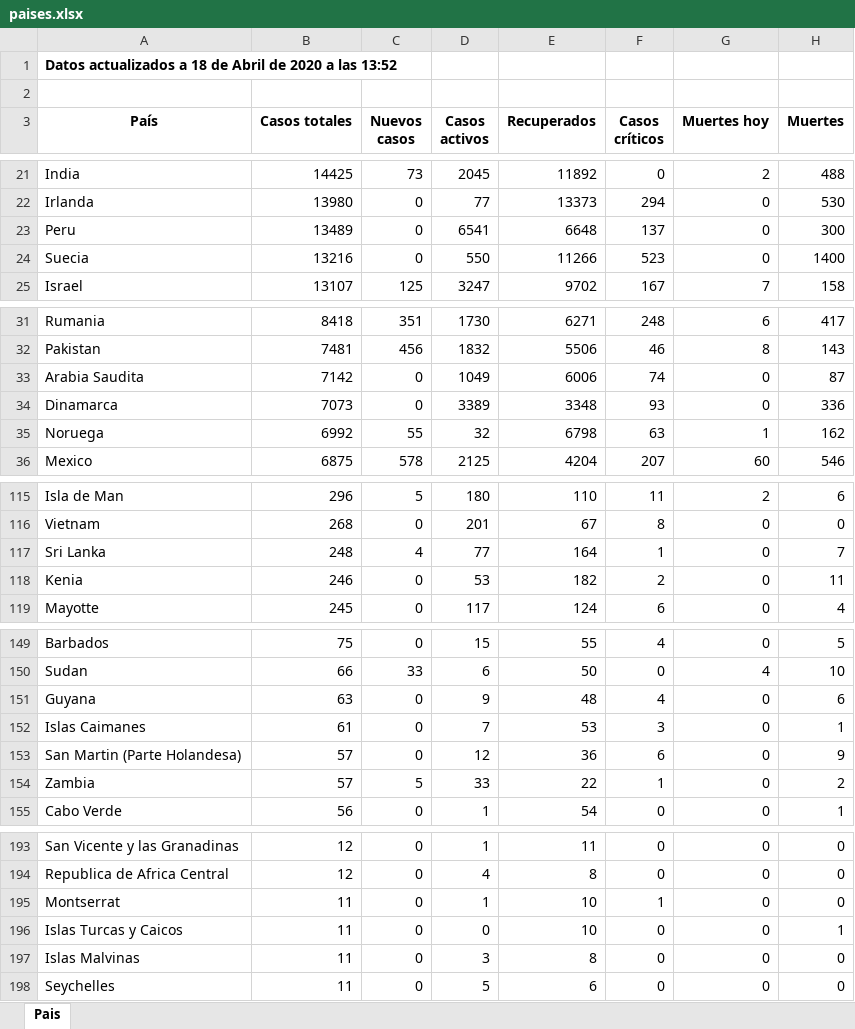
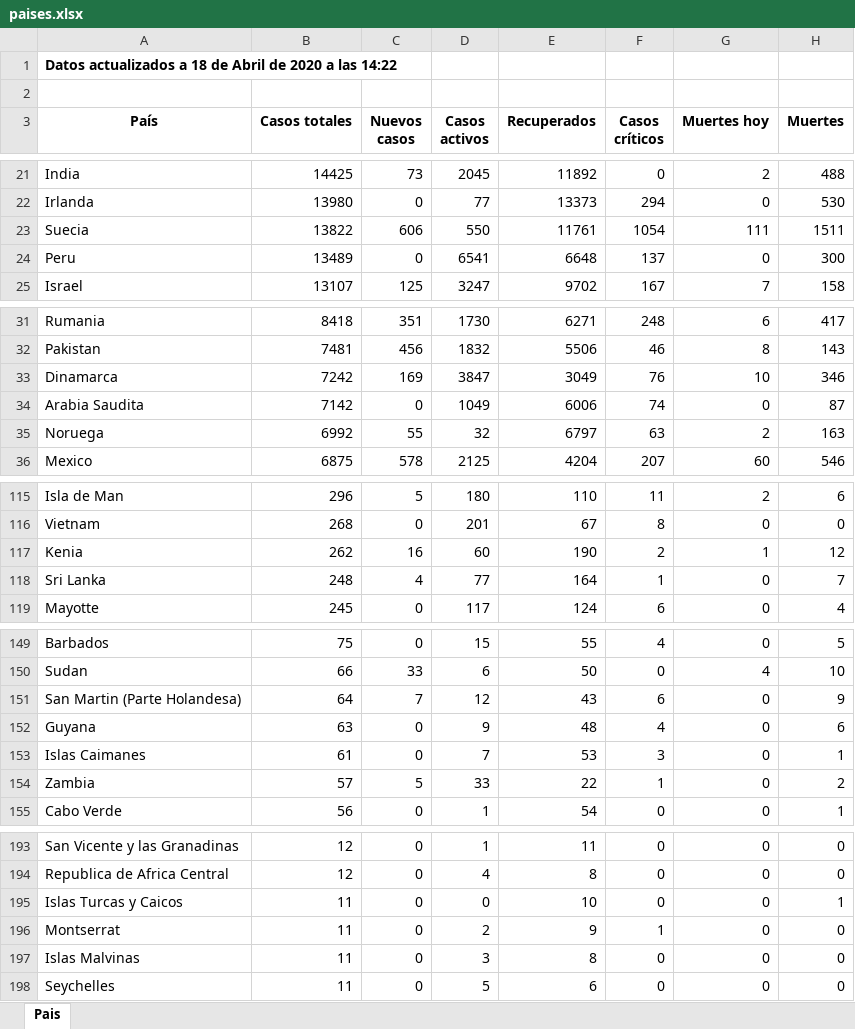
Before and after one commit to Dviejopomata/covid-19-data, an Excel workbook: paises.xlsx, sheet Pais, drawn as a sheet; only a part is shown, gaps mark what is left out; values as stored, in another font and other column widths than the file's, no borders; removed rows and columns are numbered as before the commit, all else as after; the diff covers the shown part only; the diff names each change by its address in the sheet, - before the commit and + after, or states it on an @@ line.

```diff
--- a/paises.xlsx (sheet Pais)
+++ b/paises.xlsx (sheet Pais)
-A1 (País): …a las 13:52
+A1 (País): …a las 14:22
+row 23: Suecia | 13822 | 606 | 550 | 11761 | 1054 | 111 | 1511
-row 24: Suecia | 13216 | 0 | 550 | 11266 | 523 | 0 | 1400
+row 33: Dinamarca | 7242 | 169 | 3847 | 3049 | 76 | 10 | 346
-row 34: Dinamarca | 7073 | 0 | 3389 | 3348 | 93 | 0 | 336
-E35 (Recuperados): 6798
+E35 (Recuperados): 6797
-G35 (Muertes hoy): 1
+G35 (Muertes hoy): 2
-H35 (Muertes): 162
+H35 (Muertes): 163
+row 117: Kenia | 262 | 16 | 60 | 190 | 2 | 1 | 12
-row 118: Kenia | 246 | 0 | 53 | 182 | 2 | 0 | 11
+row 151: San Martin (Parte Holandesa) | 64 | 7 | 12 | 43 | 6 | 0 | 9
-row 153: San Martin (Parte Holandesa) | 57 | 0 | 12 | 36 | 6 | 0 | 9
-row 195: Montserrat | 11 | 0 | 1 | 10 | 1 | 0 | 0
+row 196: Montserrat | 11 | 0 | 2 | 9 | 1 | 0 | 0
```
Also changed, not shown: 22 edited cells elsewhere in this sheet, provincias_spain.xlsx, 3 other files.
